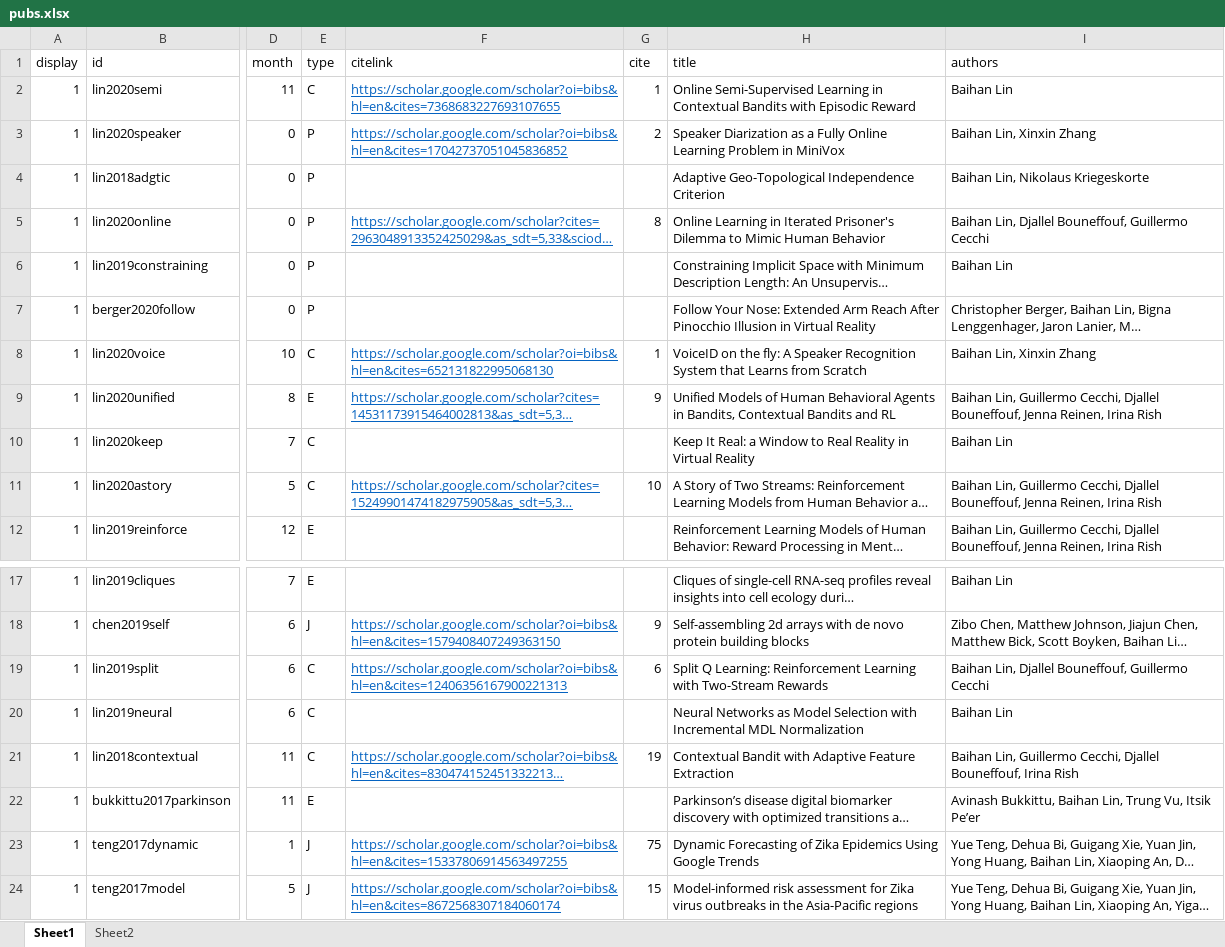
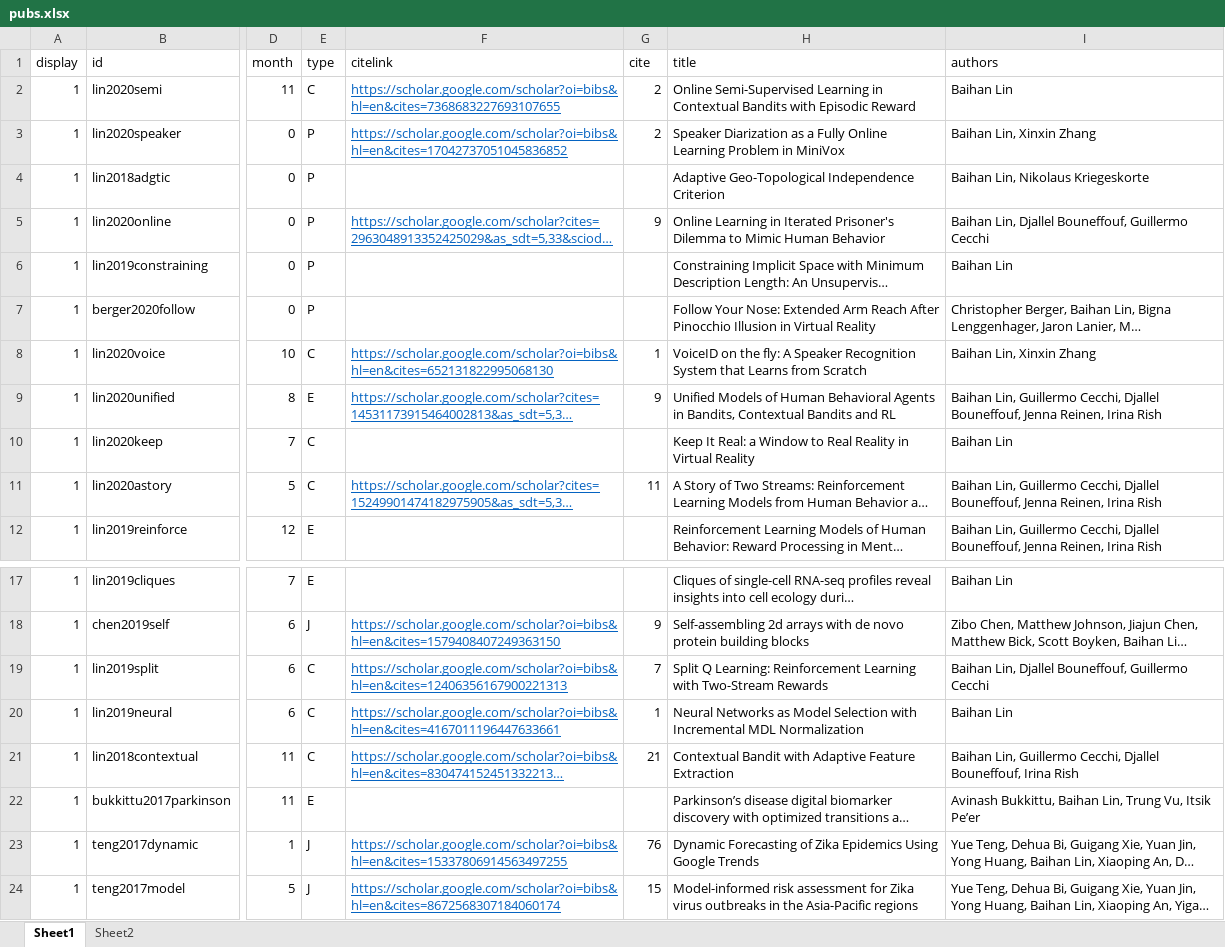
Before and after one commit to doerbeta/doerbeta.github.io, an Excel workbook: data/pubs.xlsx, sheet Sheet1, drawn as a sheet; only a part is shown, gaps mark what is left out; long unchanged cells end in …; values as stored, in another font and other column widths than the file's, no borders; the diff names each change by its address in the sheet, - before the commit and + after, or states it on an @@ line.

Commit message:
[DBG] update pubs

```diff
--- a/data/pubs.xlsx (sheet Sheet1)
+++ b/data/pubs.xlsx (sheet Sheet1)
-G2 (cite): 1
+G2 (cite): 2
-G5 (cite): 8
+G5 (cite): 9
-G11 (cite): 10
+G11 (cite): 11
-G19 (cite): 6
+G19 (cite): 7
-F20 (citelink): (empty)
+F20 (citelink): https://scholar.google.com/scholar?oi=bibs&hl=en&cites=4167011196447633661
-G20 (cite): (empty)
+G20 (cite): 1
-G21 (cite): 19
+G21 (cite): 21
-G23 (cite): 75
+G23 (cite): 76
```
